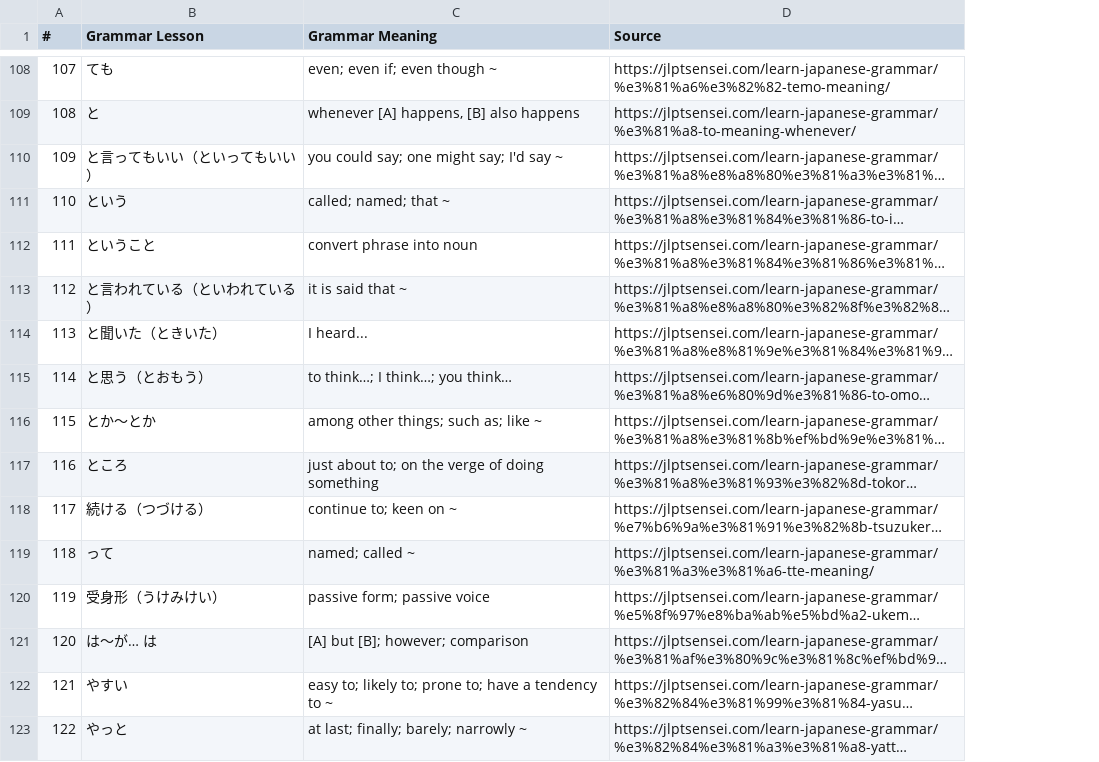
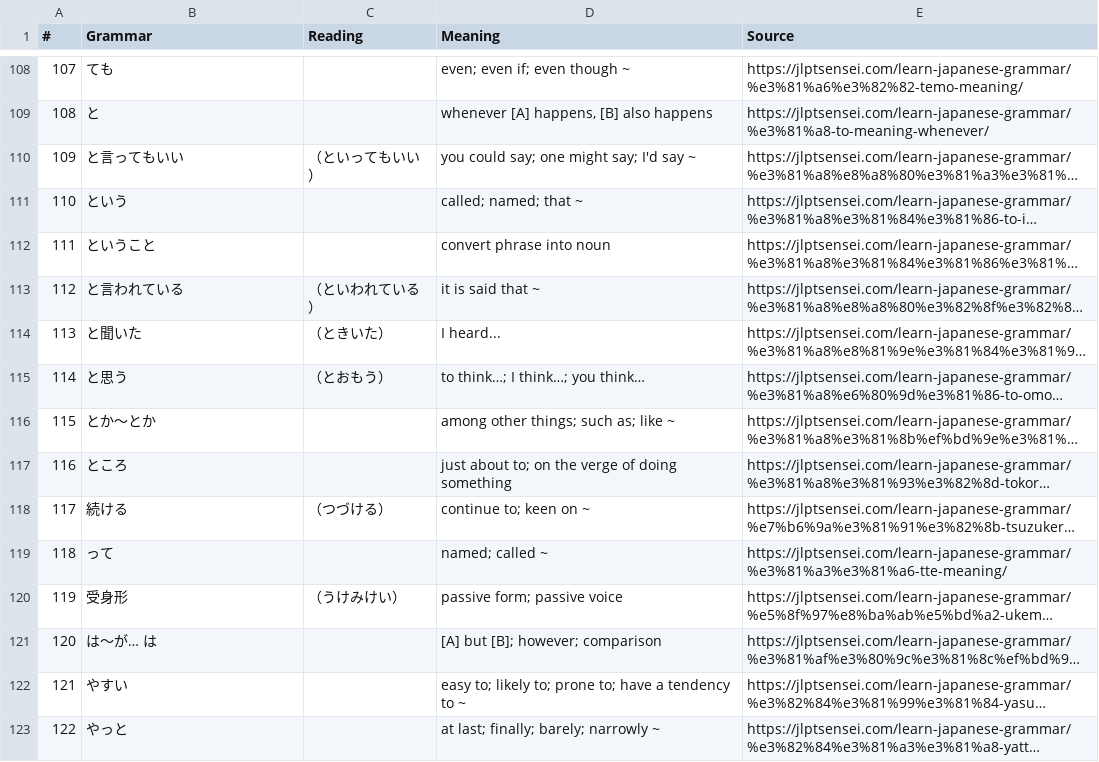
Before and after one commit to jwu02/JLPT_Sensei_Web_Scraper, a CSV file: data/grammar/n4_grammar_list.csv, drawn as a sheet; only a part is shown, gaps mark what is left out; long unchanged cells end in …; addresses are those after the commit; the diff covers the shown part only; the diff names each change by its address in the sheet, - before the commit and + after, or states it on an @@ line.

```diff
--- a/data/grammar/n4_grammar_list.csv
+++ b/data/grammar/n4_grammar_list.csv
+column C (Reading), rows 110-120: （といってもいい） |  |  | （といわれている） | （ときいた） | （とおもう） |  |  | （つづける） |  | （うけみけい）
-B1: Grammar Lesson
+B1: Grammar
-D1: Grammar Meaning
+D1: Meaning
-B110 (Grammar): と言ってもいい（といってもいい）
+B110 (Grammar): と言ってもいい
-B113 (Grammar): と言われている（といわれている）
+B113 (Grammar): と言われている
-B114 (Grammar): と聞いた（ときいた）
+B114 (Grammar): と聞いた
-B115 (Grammar): と思う（とおもう）
+B115 (Grammar): と思う
-B118 (Grammar): 続ける（つづける）
+B118 (Grammar): 続ける
-B120 (Grammar): 受身形（うけみけい）
+B120 (Grammar): 受身形
```
Also changed, not shown: 20 edited cells elsewhere in this file, data/grammar/n1_grammar_list.csv, data/grammar/n2_grammar_list.csv, 3 other files.
